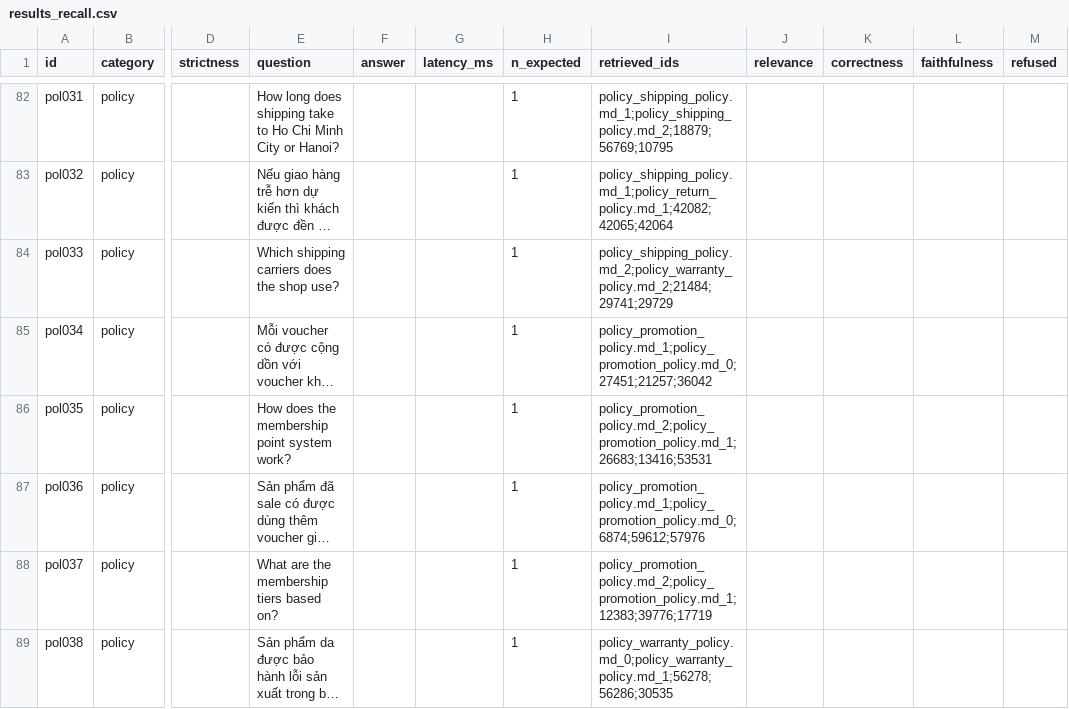
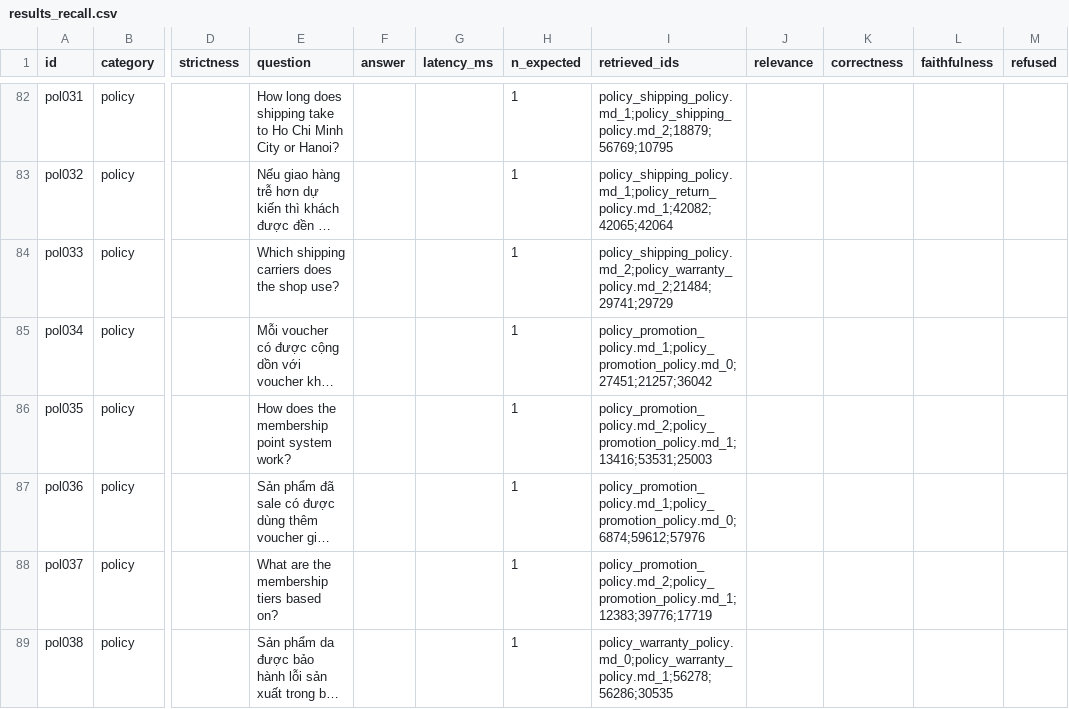
Before and after one commit to hangnguyen1611/retail-rag-assistant, a CSV file: data/eval/results_recall.csv, drawn as a sheet; only a part is shown, gaps mark what is left out; long unchanged cells end in …; the diff covers the shown part only; the diff names each change by its address in the sheet, - before the commit and + after, or states it on an @@ line.

```diff
--- a/data/eval/results_recall.csv
+++ b/data/eval/results_recall.csv
-I86 (retrieved_ids): policy_promotion_policy.md_2;policy_promotion_policy.md_1;26683;13416;53531
+I86 (retrieved_ids): policy_promotion_policy.md_2;policy_promotion_policy.md_1;13416;53531;25003
```
Also changed, not shown: 4 edited cells elsewhere in this file, 10 other files.
